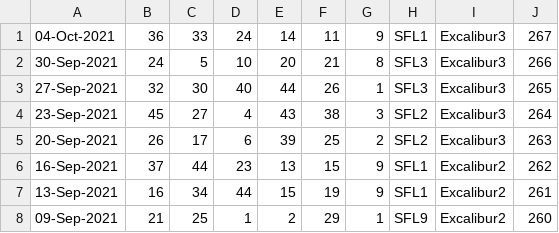
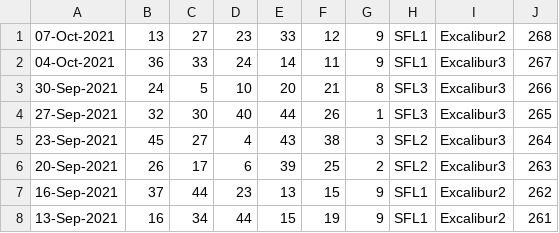
Before and after one commit to pastorcmentarny/DomJavaKB, a CSV file: data/lotto/set-for-life-all-draws.csv, drawn as a sheet; only a part is shown; the shorter side is filled out with more unchanged rows.

```diff
--- a/data/lotto/set-for-life-all-draws.csv
+++ b/data/lotto/set-for-life-all-draws.csv
@@ -1 +1,2 @@
+07-Oct-2021,13,27,23,33,12,9,SFL1,Excalibur2,268
 04-Oct-2021,36,33,24,14,11,9,SFL1,Excalibur3,267
```
Also changed, not shown: data/lotto/lotto-hotpicks-all-draws.csv, data/lotto/thunderball-all-draws.csv, 19 other files.
